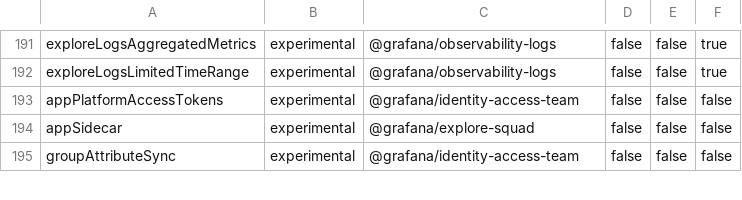
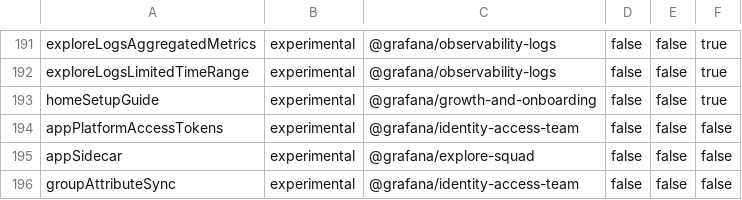
Before and after one commit to storpool/grafana, a CSV file: pkg/services/featuremgmt/toggles_gen.csv, drawn as a sheet; only a part is shown, gaps mark what is left out; the diff names each change by its address in the sheet, - before the commit and + after, or states it on an @@ line.

Commit message:
Home: add setup guide tab under home tab  (#92947)
* feat: add setup guide in home tab

* chore: add feature toggle for setup guide

* chore: add feature toggle for sub menu

* chore: run pretier

* chore: run i18n

* chore: run generated files again

* chore: update description

* chore: update comment to trigger test flow

* chore: trigger test

* chore: fix styling

```diff
--- a/pkg/services/featuremgmt/toggles_gen.csv
+++ b/pkg/services/featuremgmt/toggles_gen.csv
+row 193: homeSetupGuide | experimental | @grafana/growth-and-onboarding | false | false | true
```
Also changed, not shown: 11 other files.
